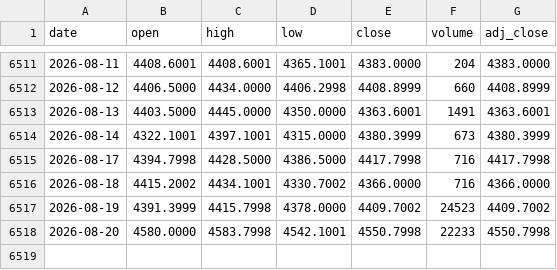
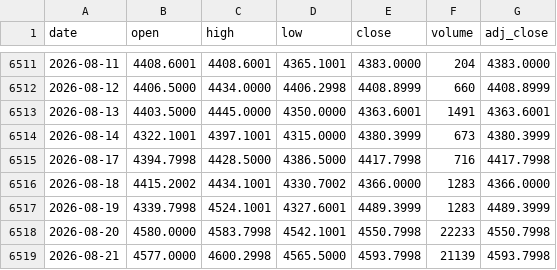
Before and after one commit to juanmichelini/market-notes, a CSV file: data/prices/GC=F.csv, drawn as a sheet; only a part is shown, gaps mark what is left out.

```diff
--- a/data/prices/GC=F.csv
+++ b/data/prices/GC=F.csv
@@ -6515,4 +6515,5 @@ date,open,high,low,close,volume,adj_close
 2026-08-17,4394.7998,4428.5000,4386.5000,4417.7998,716,4417.7998
-2026-08-18,4415.2002,4434.1001,4330.7002,4366.0000,716,4366.0000
-2026-08-19,4391.3999,4415.7998,4378.0000,4409.7002,24523,4409.7002
+2026-08-18,4415.2002,4434.1001,4330.7002,4366.0000,1283,4366.0000
+2026-08-19,4339.7998,4524.1001,4327.6001,4489.3999,1283,4489.3999
 2026-08-20,4580.0000,4583.7998,4542.1001,4550.7998,22233,4550.7998
+2026-08-21,4577.0000,4600.2998,4565.5000,4593.7998,21139,4593.7998
```
Also changed, not shown: data/prices/AAPL.csv, data/prices/CL=F.csv, 5 other files.
